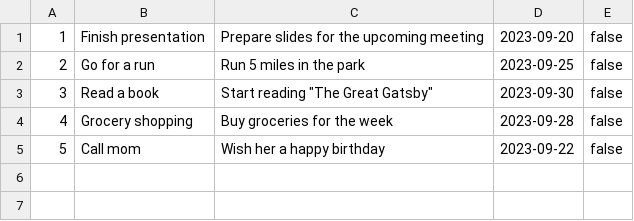
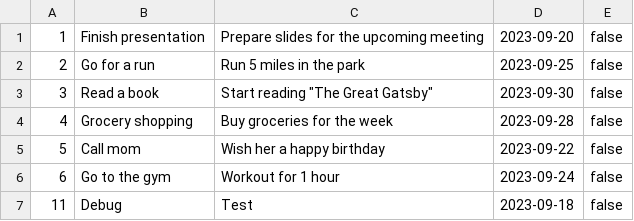
Before and after one commit to marcovoliveira/go-htmx-task-manager, a CSV file: tasks.csv, drawn as a sheet; the diff names each change by its address in the sheet, - before the commit and + after, or states it on an @@ line.

```diff
--- a/tasks.csv
+++ b/tasks.csv
+row 6: 6 | Go to the gym | Workout for 1 hour | 2023-09-24 | false
+row 7: 11 | Debug | Test | 2023-09-18 | false
```
Also changed, not shown: 4 other files.
